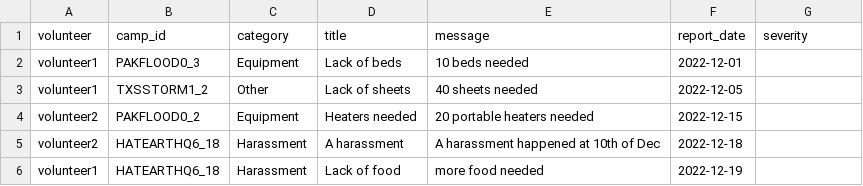
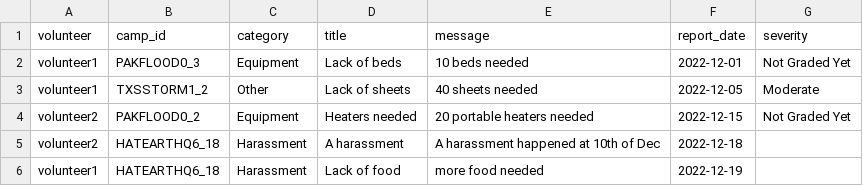
Before and after one commit to MinhazH99/introprogramming, a CSV file: report.csv, drawn as a sheet.

Commit message:
report change

```diff
--- a/report.csv
+++ b/report.csv
@@ -1,5 +1,5 @@
 volunteer,camp_id,category,title,message,report_date,severity
-volunteer1,PAKFLOOD0_3,Equipment,Lack of beds,10 beds needed,2022-12-01,
-volunteer1,TXSSTORM1_2,Other,Lack of sheets,40 sheets needed,2022-12-05,
-volunteer2,PAKFLOOD0_2,Equipment,Heaters needed,20 portable heaters needed,2022-12-15,
+volunteer1,PAKFLOOD0_3,Equipment,Lack of beds,10 beds needed,2022-12-01,Not Graded Yet
+volunteer1,TXSSTORM1_2,Other,Lack of sheets,40 sheets needed,2022-12-05,Moderate
+volunteer2,PAKFLOOD0_2,Equipment,Heaters needed,20 portable heaters needed,2022-12-15,Not Graded Yet
 volunteer2,HATEARTHQ6_18,Harassment,A harassment,A harassment happened at 10th of Dec,2022-12-18,
```
Also changed, not shown: CampDetails.csv, emergency_profile.csv, 1 other file.
